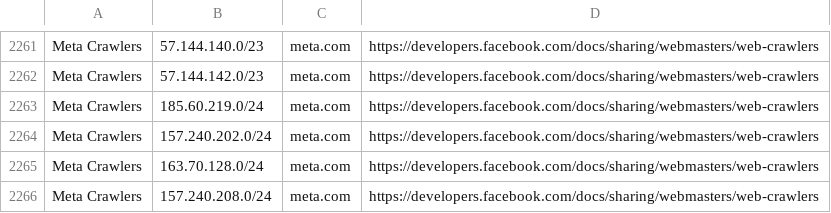
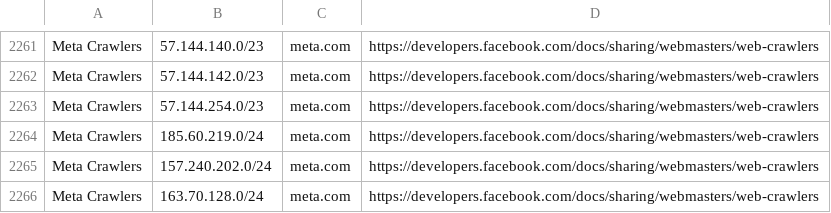
Before and after one commit to hexydec/ip-ranges, a CSV file: output/crawlers-ipv4.csv, drawn as a sheet; only a part is shown, gaps mark what is left out; the shorter side is filled out with more unchanged rows; the diff names each change by its address in the sheet, - before the commit and + after, or states it on an @@ line.

```diff
--- a/output/crawlers-ipv4.csv
+++ b/output/crawlers-ipv4.csv
+row 2263: Meta Crawlers | 57.144.254.0/23 | meta.com | https://developers.facebook.com/docs/sharing/webmasters/web-crawlers
```
Also changed, not shown: output/crawlers-ipv6.csv, output/crawlers.csv, 15 other files.
